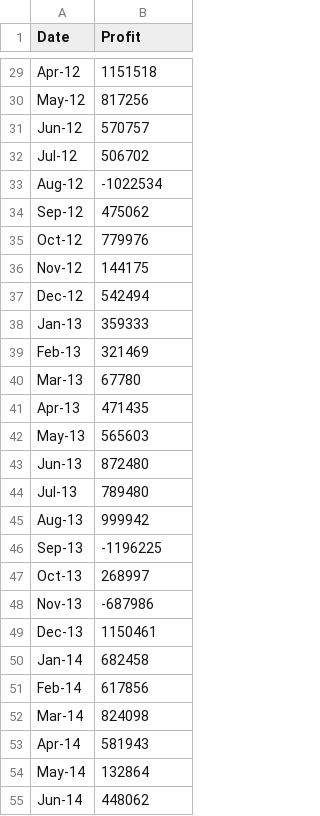
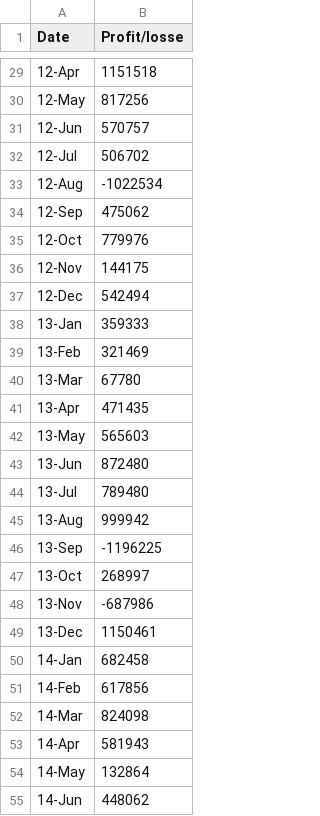
Before and after one commit to edo2021/Python-Challenge, a CSV file: PyBank/Resources/budget_data.csv, drawn as a sheet; only a part is shown, gaps mark what is left out; the diff covers the shown part only; the diff names each change by its address in the sheet, - before the commit and + after, or states it on an @@ line.

```diff
--- a/PyBank/Resources/budget_data.csv
+++ b/PyBank/Resources/budget_data.csv
-B1: Profit
+B1: Profit/losse
-A29 (Date): Apr-12
+A29 (Date): 12-Apr
-A30 (Date): May-12
+A30 (Date): 12-May
-A31 (Date): Jun-12
+A31 (Date): 12-Jun
-A32 (Date): Jul-12
+A32 (Date): 12-Jul
-A33 (Date): Aug-12
+A33 (Date): 12-Aug
-A34 (Date): Sep-12
+A34 (Date): 12-Sep
-A35 (Date): Oct-12
+A35 (Date): 12-Oct
-A36 (Date): Nov-12
+A36 (Date): 12-Nov
-A37 (Date): Dec-12
+A37 (Date): 12-Dec
-A38 (Date): Jan-13
+A38 (Date): 13-Jan
-A39 (Date): Feb-13
+A39 (Date): 13-Feb
-A40 (Date): Mar-13
+A40 (Date): 13-Mar
-A41 (Date): Apr-13
+A41 (Date): 13-Apr
-A42 (Date): May-13
+A42 (Date): 13-May
-A43 (Date): Jun-13
+A43 (Date): 13-Jun
-A44 (Date): Jul-13
+A44 (Date): 13-Jul
-A45 (Date): Aug-13
+A45 (Date): 13-Aug
-A46 (Date): Sep-13
+A46 (Date): 13-Sep
-A47 (Date): Oct-13
+A47 (Date): 13-Oct
-A48 (Date): Nov-13
+A48 (Date): 13-Nov
-A49 (Date): Dec-13
+A49 (Date): 13-Dec
-A50 (Date): Jan-14
+A50 (Date): 14-Jan
-A51 (Date): Feb-14
+A51 (Date): 14-Feb
-A52 (Date): Mar-14
+A52 (Date): 14-Mar
-A53 (Date): Apr-14
+A53 (Date): 14-Apr
-A54 (Date): May-14
+A54 (Date): 14-May
-A55 (Date): Jun-14
+A55 (Date): 14-Jun
```
Also changed, not shown: 59 edited cells elsewhere in this file, 1 other file.
